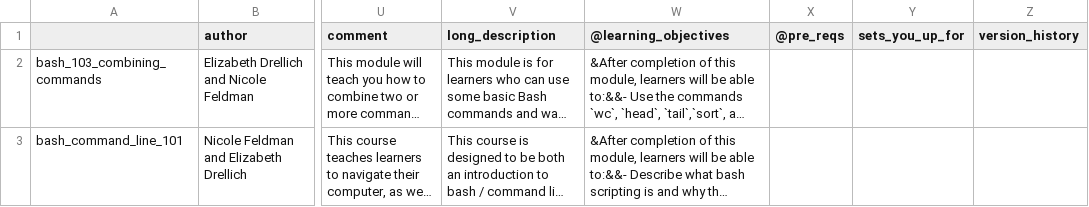
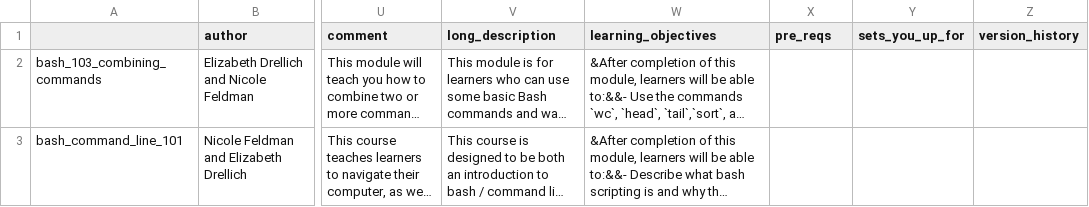
Before and after one commit to arcus/education_modules, a CSV file: assets/metadata/module_data.csv, drawn as a sheet; only a part is shown, gaps mark what is left out; long unchanged cells end in …; the diff names each change by its address in the sheet, - before the commit and + after, or states it on an @@ line.

```diff
--- a/assets/metadata/module_data.csv
+++ b/assets/metadata/module_data.csv
-W1: @learning_objectives
+W1: learning_objectives
-X1: @pre_reqs
+X1: pre_reqs
```
Also changed, not shown: 1 other file.
